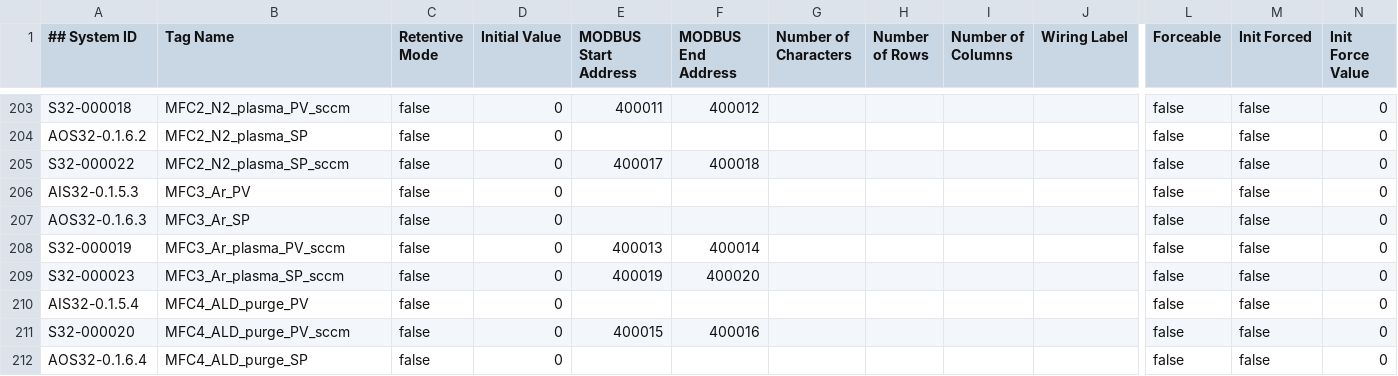
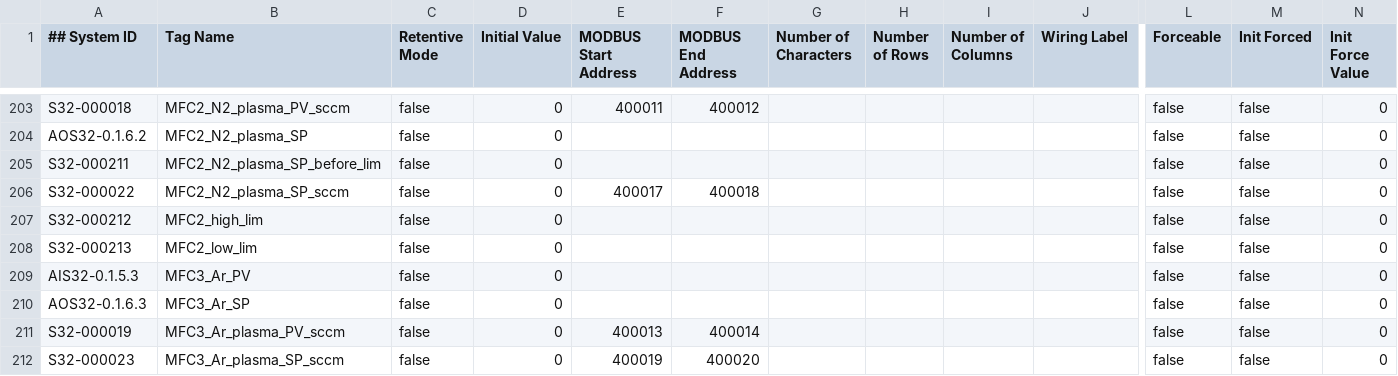
Before and after one commit to MF-ALDBot/ALDBot, a CSV file: aldbot_plc_firmware_Basic.csv, drawn as a sheet; only a part is shown, gaps mark what is left out; the shorter side is filled out with more unchanged rows; rows hold the shown columns only; the diff names each change by its address in the sheet, - before the commit and + after, or states it on an @@ line.

```diff
--- a/aldbot_plc_firmware_Basic.csv
+++ b/aldbot_plc_firmware_Basic.csv
+row 205: S32-000211 | MFC2_N2_plasma_SP_before_lim | false | 0 |  |  |  |  |  |  | false | false | 0
+row 207: S32-000212 | MFC2_high_lim | false | 0 |  |  |  |  |  |  | false | false | 0
+row 208: S32-000213 | MFC2_low_lim | false | 0 |  |  |  |  |  |  | false | false | 0
```
Also changed, not shown: aldbot_plc_firmware_Extended.csv, 8 other files.
